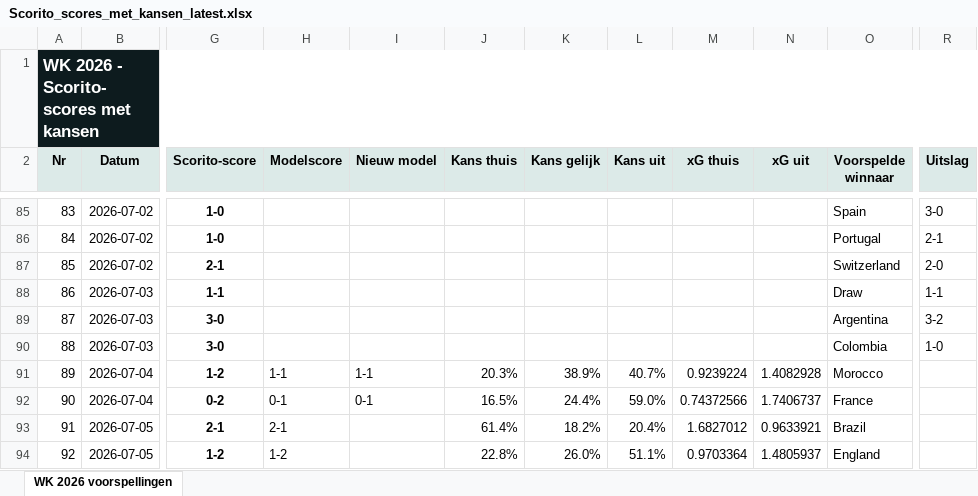
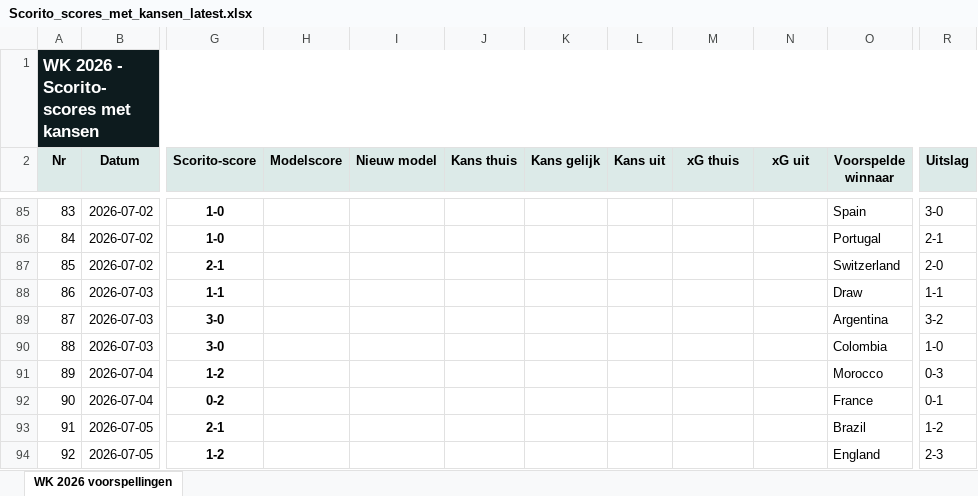
Before and after one commit to thomlaer/voetbal_prediction, an Excel workbook: github_vercel_app/public/files/Scorito_scores_met_kansen_latest.xlsx, sheet WK 2026 voorspellingen, drawn as a sheet; only a part is shown, gaps mark what is left out; values as stored, in another font and other column widths than the file's, no borders; table styles not drawn; the diff covers the shown part only; the diff names each change by its address in the sheet, - before the commit and + after, or states it on an @@ line.

```diff
--- a/github_vercel_app/public/files/Scorito_scores_met_kansen_latest.xlsx (sheet WK 2026 voorspellingen)
+++ b/github_vercel_app/public/files/Scorito_scores_met_kansen_latest.xlsx (sheet WK 2026 voorspellingen)
-H91 (Modelscore): 1-1
+H91 (Modelscore): (empty)
-I91 (Nieuw model): 1-1
+I91 (Nieuw model): (empty)
-J91 (Kans thuis): 20.3%
+J91 (Kans thuis): (empty)
-K91 (Kans gelijk): 38.9%
+K91 (Kans gelijk): (empty)
-L91 (Kans uit): 40.7%
+L91 (Kans uit): (empty)
-M91 (xG thuis): 0.9239224
+M91 (xG thuis): (empty)
-N91 (xG uit): 1.4082928
+N91 (xG uit): (empty)
-R91 (Uitslag): (empty)
+R91 (Uitslag): 0-3
-H92 (Modelscore): 0-1
+H92 (Modelscore): (empty)
-I92 (Nieuw model): 0-1
+I92 (Nieuw model): (empty)
-J92 (Kans thuis): 16.5%
+J92 (Kans thuis): (empty)
-K92 (Kans gelijk): 24.4%
+K92 (Kans gelijk): (empty)
-L92 (Kans uit): 59.0%
+L92 (Kans uit): (empty)
-M92 (xG thuis): 0.74372566
+M92 (xG thuis): (empty)
-N92 (xG uit): 1.7406737
+N92 (xG uit): (empty)
-R92 (Uitslag): (empty)
+R92 (Uitslag): 0-1
-H93 (Modelscore): 2-1
+H93 (Modelscore): (empty)
-J93 (Kans thuis): 61.4%
+J93 (Kans thuis): (empty)
-K93 (Kans gelijk): 18.2%
+K93 (Kans gelijk): (empty)
-L93 (Kans uit): 20.4%
+L93 (Kans uit): (empty)
-M93 (xG thuis): 1.6827012
+M93 (xG thuis): (empty)
-N93 (xG uit): 0.9633921
+N93 (xG uit): (empty)
-R93 (Uitslag): (empty)
+R93 (Uitslag): 1-2
-H94 (Modelscore): 1-2
+H94 (Modelscore): (empty)
-J94 (Kans thuis): 22.8%
+J94 (Kans thuis): (empty)
-K94 (Kans gelijk): 26.0%
+K94 (Kans gelijk): (empty)
-L94 (Kans uit): 51.1%
+L94 (Kans uit): (empty)
-M94 (xG thuis): 0.9703364
+M94 (xG thuis): (empty)
-N94 (xG uit): 1.4805937
+N94 (xG uit): (empty)
-R94 (Uitslag): (empty)
+R94 (Uitslag): 2-3
```
Also changed, not shown: 35 edited cells elsewhere in this sheet, github_vercel_app/public/files/Scorito_scores_puur_latest.xlsx, github_vercel_app/public/files/WK2026_Voorspellingen_latest.xlsx, 12 other files.
